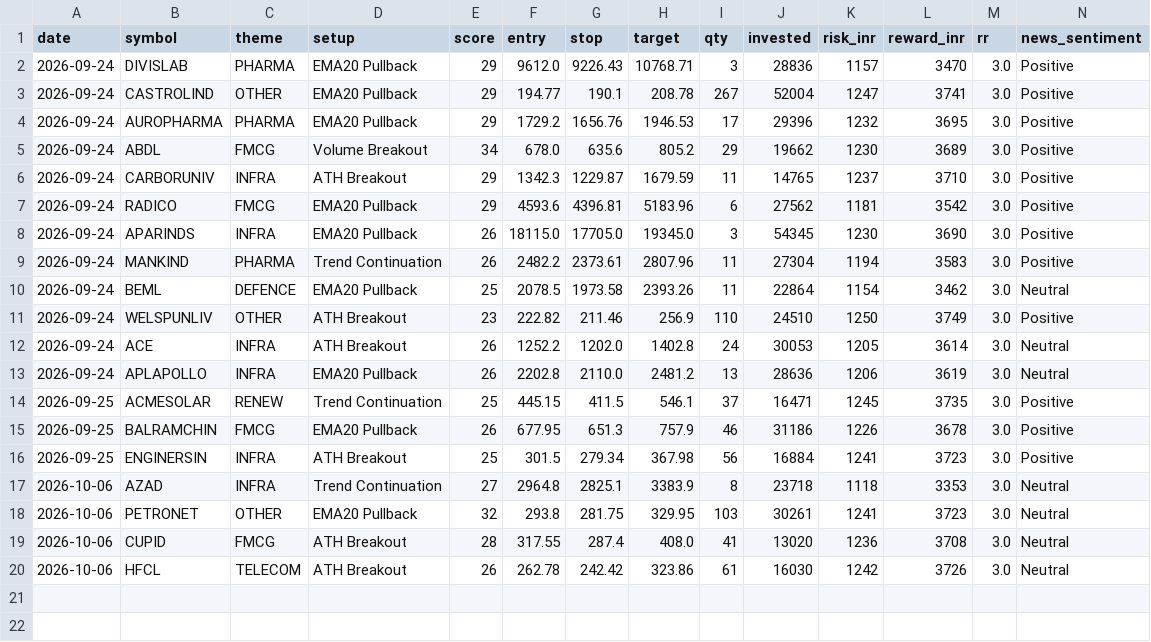
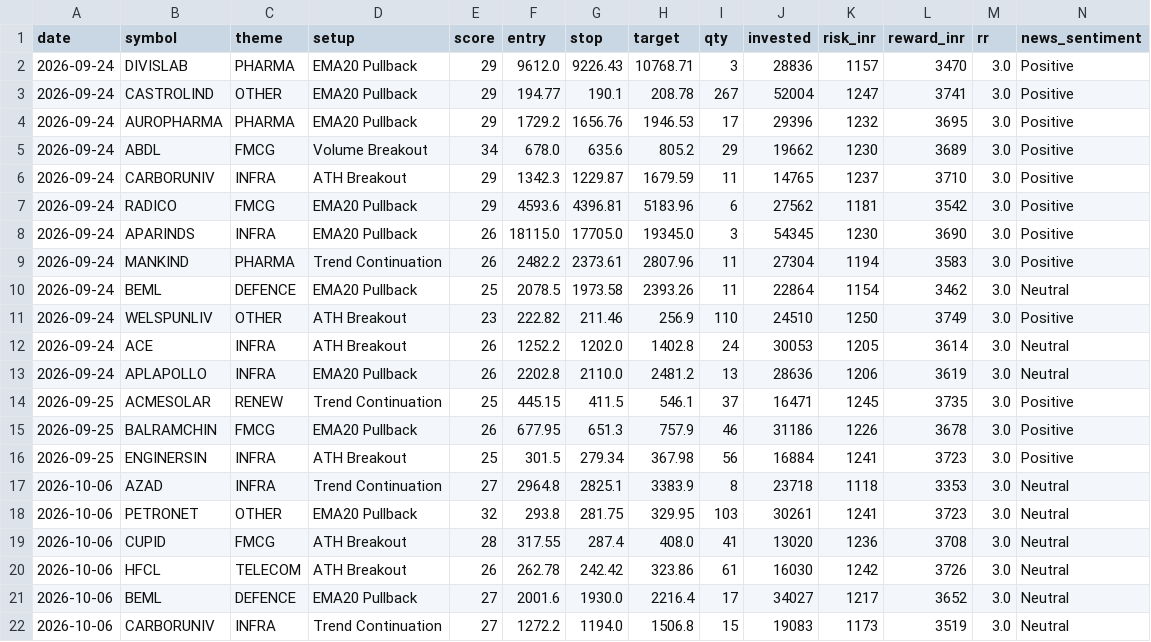
Before and after one commit to prabha-v2/india-swing-agent, a CSV file: trade_log.csv, drawn as a sheet; only a part is shown; rows hold the shown columns only; the diff names each change by its address in the sheet, - before the commit and + after, or states it on an @@ line.

```diff
--- a/trade_log.csv
+++ b/trade_log.csv
+row 21: 2026-10-06 | BEML | DEFENCE | EMA20 Pullback | 27 | 2001.6 | 1930.0 | 2216.4 | 17 | 34027 | 1217 | 3652 | 3.0 | Neutral
+row 22: 2026-10-06 | CARBORUNIV | INFRA | Trend Continuation | 27 | 1272.2 | 1194.0 | 1506.8 | 15 | 19083 | 1173 | 3519 | 3.0 | Neutral
```
